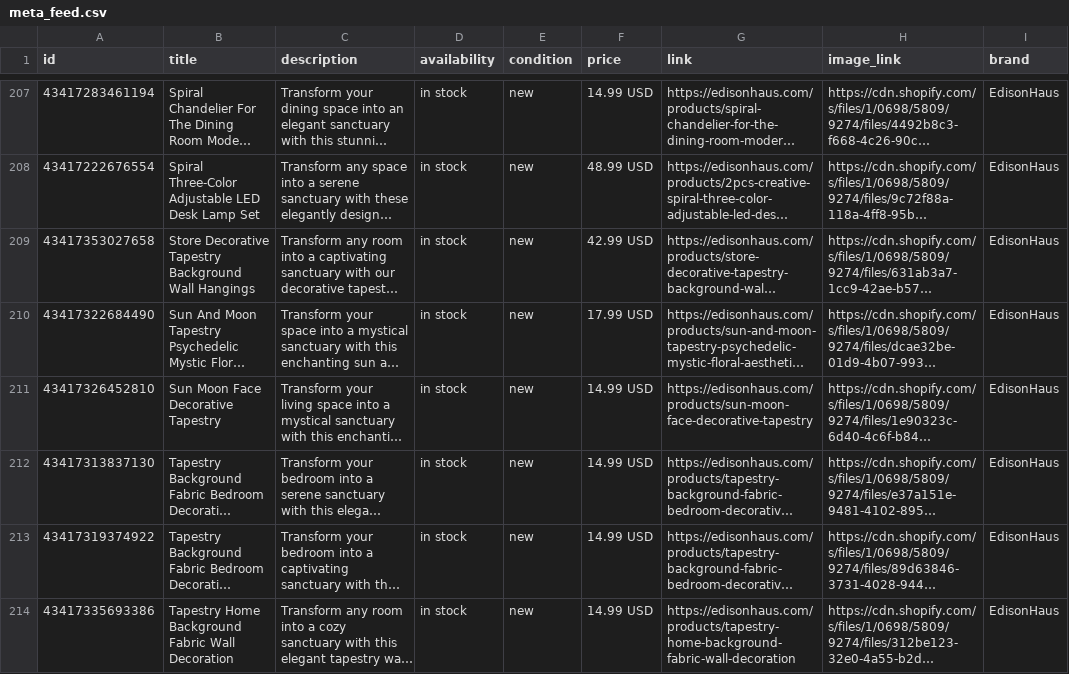
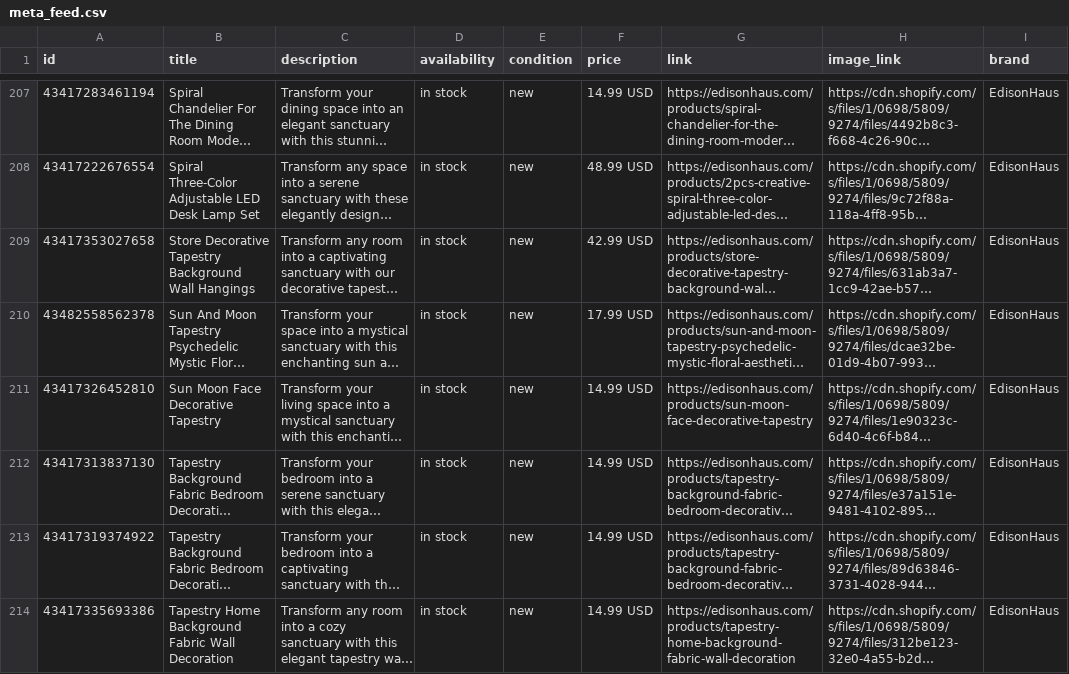
Before and after one commit to ViciousStudio-tech/edisonhaus-automation, a CSV file: feeds/meta_feed.csv, drawn as a sheet; only a part is shown, gaps mark what is left out; long unchanged cells end in …; the diff names each change by its address in the sheet, - before the commit and + after, or states it on an @@ line.

Commit message:
Feeds: updated 2026-04-07 [skip ci]

```diff
--- a/feeds/meta_feed.csv
+++ b/feeds/meta_feed.csv
-A210 (id): 43417322684490
+A210 (id): 43482558562378
```
Also changed, not shown: 2 other files.
